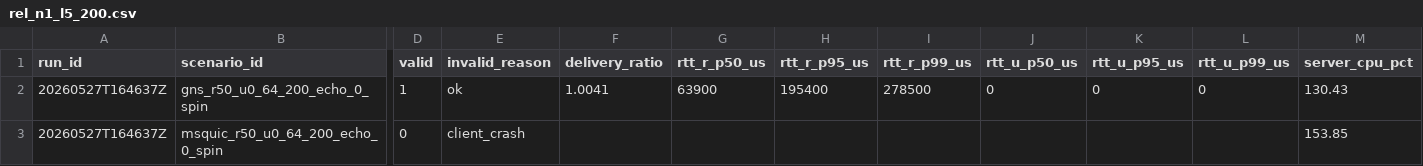
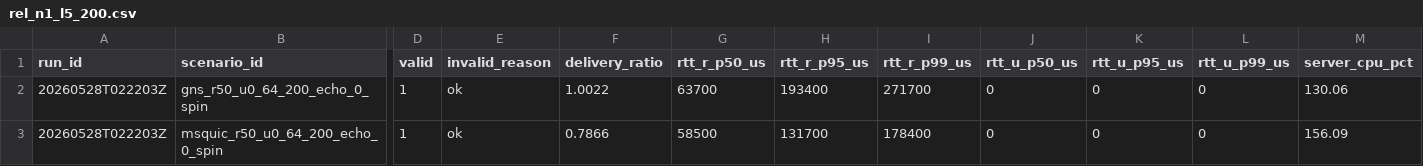
Before and after one commit to neguse/rudp-bench, a CSV file: docs/measurements/2026-05-28-reliability-tradeoff/data/rel_n1_l5_200.csv, drawn as a sheet; only a part is shown, gaps mark what is left out; the diff names each change by its address in the sheet, - before the commit and + after, or states it on an @@ line.

```diff
--- a/docs/measurements/2026-05-28-reliability-tradeoff/data/rel_n1_l5_200.csv
+++ b/docs/measurements/2026-05-28-reliability-tradeoff/data/rel_n1_l5_200.csv
-A2:A3 (run_id): 20260527T164637Z
+A2:A3 (run_id): 20260528T022203Z
-F2 (delivery_ratio): 1.0041
+F2 (delivery_ratio): 1.0022
-G2 (rtt_r_p50_us): 63900
+G2 (rtt_r_p50_us): 63700
-H2 (rtt_r_p95_us): 195400
+H2 (rtt_r_p95_us): 193400
-I2 (rtt_r_p99_us): 278500
+I2 (rtt_r_p99_us): 271700
-M2 (server_cpu_pct): 130.43
+M2 (server_cpu_pct): 130.06
-D3 (valid): 0
+D3 (valid): 1
-E3 (invalid_reason): client_crash
+E3 (invalid_reason): ok
-F3 (delivery_ratio): (empty)
+F3 (delivery_ratio): 0.7866
-G3 (rtt_r_p50_us): (empty)
+G3 (rtt_r_p50_us): 58500
-H3 (rtt_r_p95_us): (empty)
+H3 (rtt_r_p95_us): 131700
-I3 (rtt_r_p99_us): (empty)
+I3 (rtt_r_p99_us): 178400
-J3 (rtt_u_p50_us): (empty)
+J3 (rtt_u_p50_us): 0
-K3 (rtt_u_p95_us): (empty)
+K3 (rtt_u_p95_us): 0
-L3 (rtt_u_p99_us): (empty)
+L3 (rtt_u_p99_us): 0
-M3 (server_cpu_pct): 153.85
+M3 (server_cpu_pct): 156.09
```
Also changed, not shown: docs/measurements/2026-05-28-reliability-tradeoff/data/mix_n1_l1_200.csv, docs/measurements/2026-05-28-reliability-tradeoff/data/mix_n1_l5_200.csv, 31 other files.
